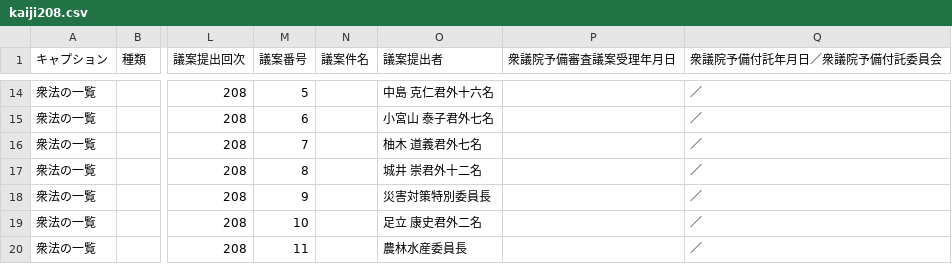
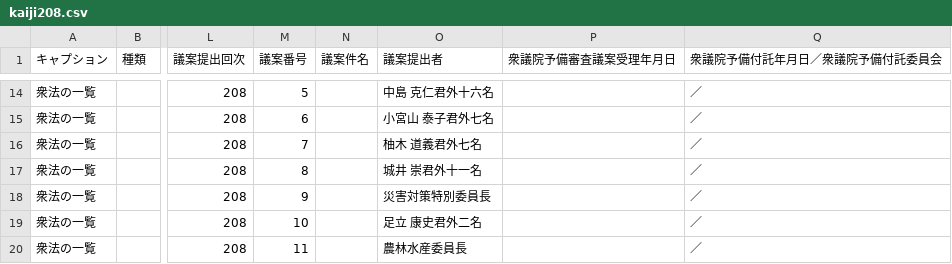
Before and after one commit to smartnews-smri/house-of-representatives, a CSV file: data/kaiji/kaiji208.csv, drawn as a sheet; only a part is shown, gaps mark what is left out; the diff covers the shown part only; the diff names each change by its address in the sheet, - before the commit and + after, or states it on an @@ line.

Commit message:
Update data

```diff
--- a/data/kaiji/kaiji208.csv
+++ b/data/kaiji/kaiji208.csv
-O17 (議案提出者): 城井 崇君外十二名
+O17 (議案提出者): 城井 崇君外十一名
```
Also changed, not shown: 1 added row and 2 edited cells elsewhere in this file, data/gian_list.csv, 2 other files.
